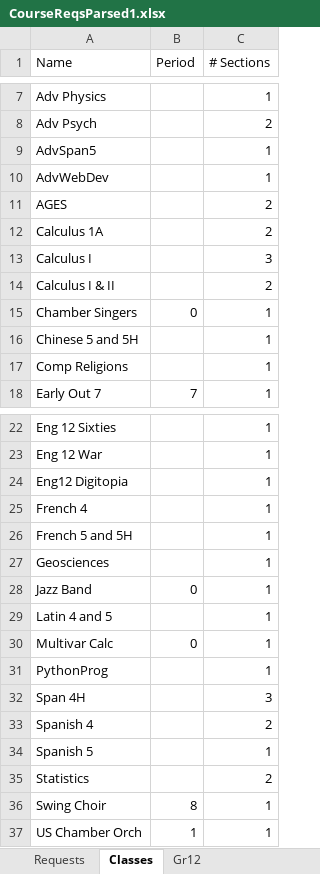
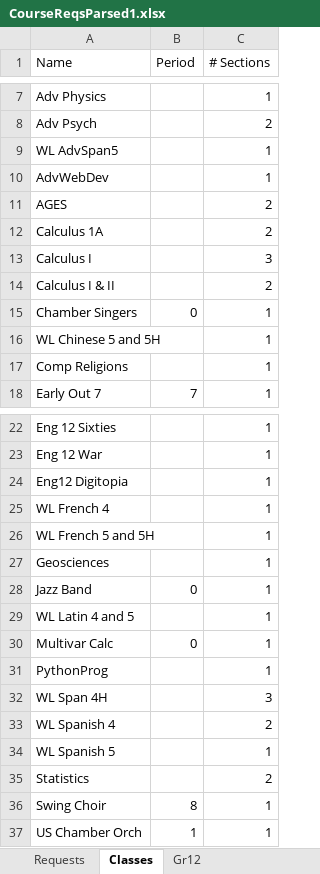
Before and after one commit to gracetding/scheduling, an Excel workbook: py/CourseReqsParsed1.xlsx, sheet Classes, drawn as a sheet; only a part is shown, gaps mark what is left out; values as stored, in another font and other column widths than the file's, no borders; the diff names each change by its address in the sheet, - before the commit and + after, or states it on an @@ line.

```diff
--- a/py/CourseReqsParsed1.xlsx (sheet Classes)
+++ b/py/CourseReqsParsed1.xlsx (sheet Classes)
-A9 (Name): AdvSpan5
+A9 (Name): WL AdvSpan5
-A16 (Name): Chinese 5 and 5H
+A16 (Name): WL Chinese 5 and 5H
-A25 (Name): French 4
+A25 (Name): WL French 4
-A26 (Name): French 5 and 5H
+A26 (Name): WL French 5 and 5H
-A29 (Name): Latin 4 and 5
+A29 (Name): WL Latin 4 and 5
-A32 (Name): Span 4H
+A32 (Name): WL Span 4H
-A33 (Name): Spanish 4
+A33 (Name): WL Spanish 4
-A34 (Name): Spanish 5
+A34 (Name): WL Spanish 5
```
Also changed, not shown: sheet Requests, formulas that keep their value, 1 other file.
